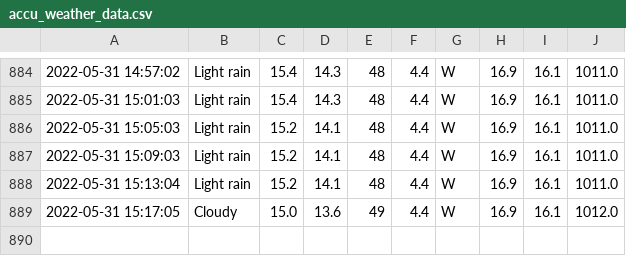
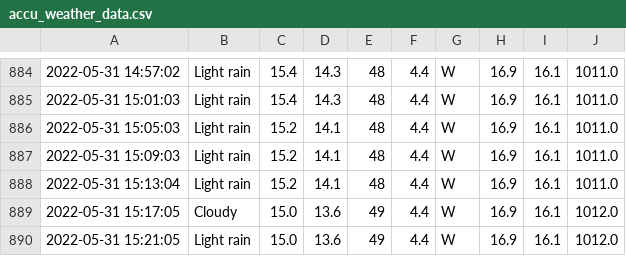
Before and after one commit to Mubeen31/solar-power-predictions, a CSV file: accu_weather_data.csv, drawn as a sheet; only a part is shown, gaps mark what is left out; the diff names each change by its address in the sheet, - before the commit and + after, or states it on an @@ line.

```diff
--- a/accu_weather_data.csv
+++ b/accu_weather_data.csv
+row 890: 2022-05-31 15:21:05 | Light rain | 15.0 | 13.6 | 49 | 4.4 | W | 16.9 | 16.1 | 1012.0
```
Also changed, not shown: forecast_weather_data.csv, sensors_data.csv.
